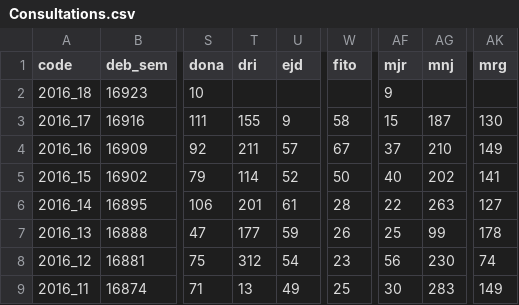
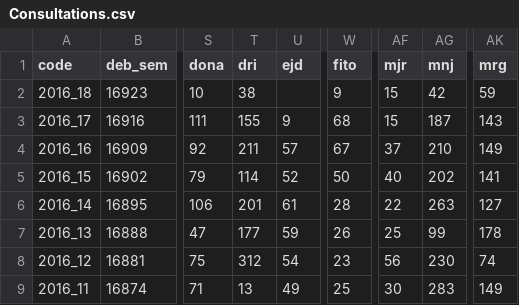
Before and after one commit to RanaivosonHerimanitra/Sentinel, a CSV file: data/Consultations.csv, drawn as a sheet; only a part is shown, gaps mark what is left out; the diff names each change by its address in the sheet, - before the commit and + after, or states it on an @@ line.

```diff
--- a/data/Consultations.csv
+++ b/data/Consultations.csv
-T2 (dri): (empty)
+T2 (dri): 38
-W2 (fito): (empty)
+W2 (fito): 9
-AF2 (mjr): 9
+AF2 (mjr): 15
-AG2 (mnj): (empty)
+AG2 (mnj): 42
-AK2 (mrg): (empty)
+AK2 (mrg): 59
-W3 (fito): 58
+W3 (fito): 68
-AK3 (mrg): 130
+AK3 (mrg): 143
```
Also changed, not shown: data/Diarrh.csv, data/Diarrh_feb.csv, 17 other files.
